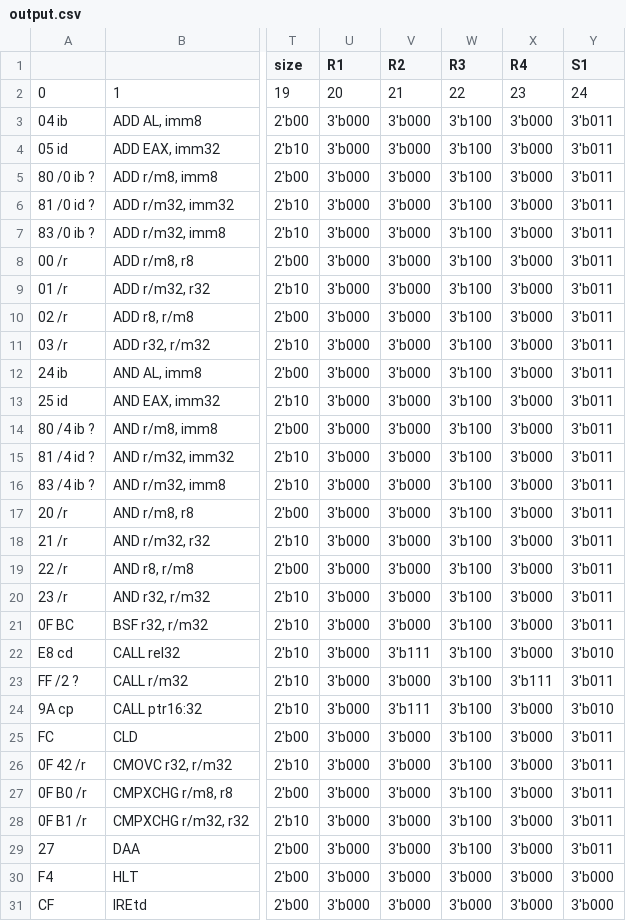
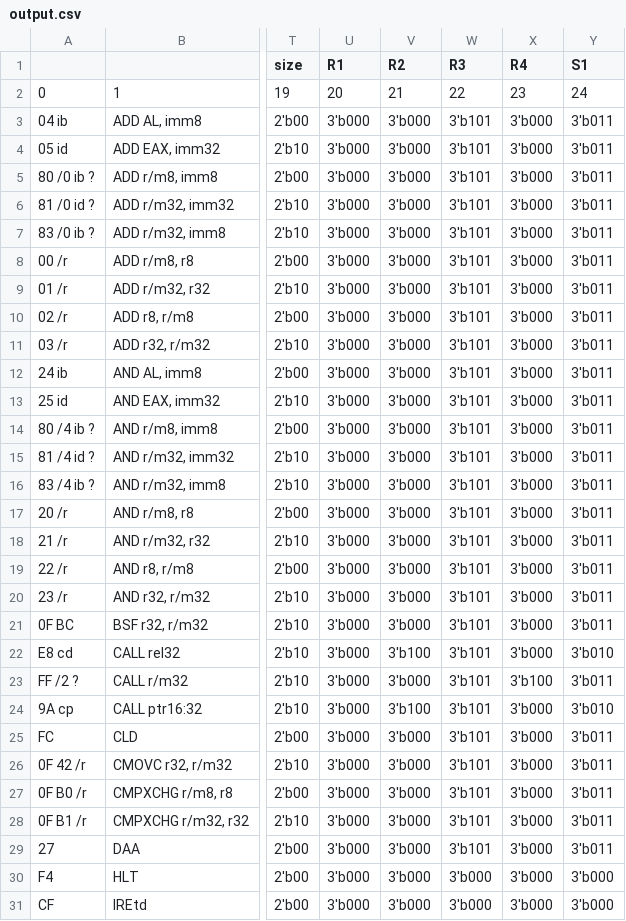
Before and after one commit to e-turcotte/Project-RAVE, a CSV file: processor/ControlStore/pythonProject/output.csv, drawn as a sheet; only a part is shown, gaps mark what is left out; the diff covers the shown part only; the diff names each change by its address in the sheet, - before the commit and + after, or states it on an @@ line.

```diff
--- a/processor/ControlStore/pythonProject/output.csv
+++ b/processor/ControlStore/pythonProject/output.csv
-W3:W29 (R3): 3'b100
+W3:W29 (R3): 3'b101
-V22 (R2): 3'b111
+V22 (R2): 3'b100
-X23 (R4): 3'b111
+X23 (R4): 3'b100
-V24 (R2): 3'b111
+V24 (R2): 3'b100
```
Also changed, not shown: 170 edited cells elsewhere in this file, 2 other files.
